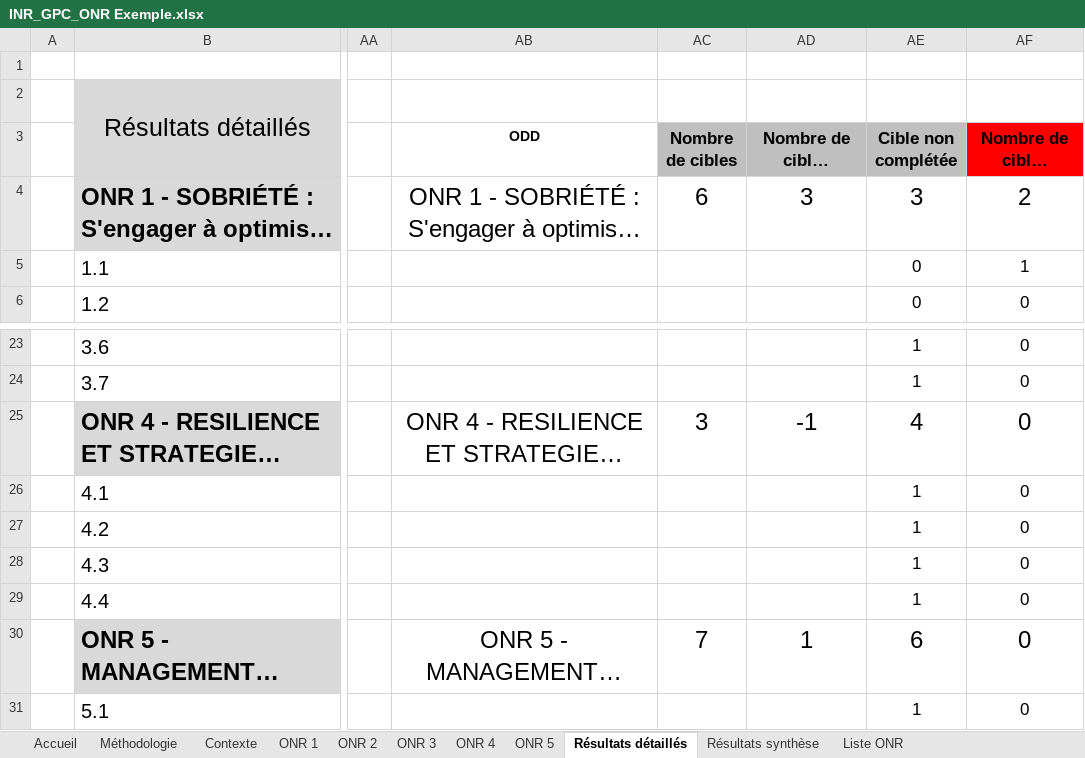
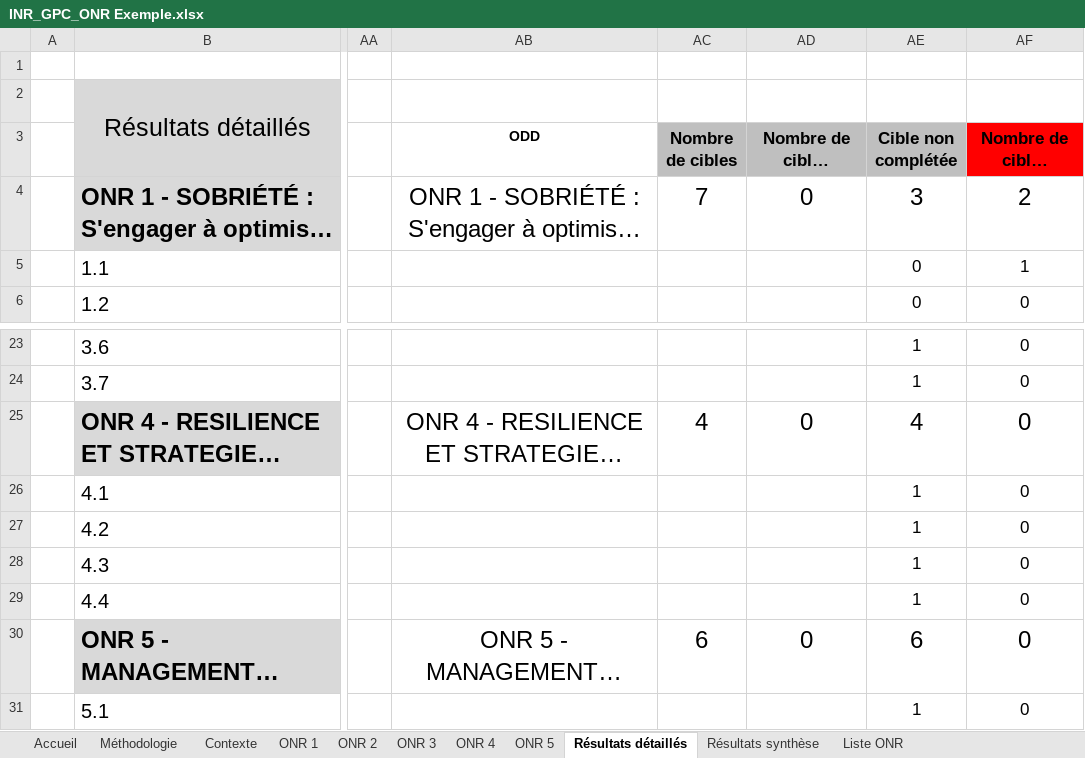
Before and after one commit to Institut-du-Numerique-Responsable/GPC-ONR, an Excel workbook: INR_GPC_ONR Exemple.xlsx, sheet Résultats détaillés, drawn as a sheet; only a part is shown, gaps mark what is left out; long unchanged cells end in …; values as stored, in another font and other column widths than the file's, no borders; conditional formats not drawn; the diff names each change by its address in the sheet, - before the commit and + after, or states it on an @@ line.

```diff
--- a/INR_GPC_ONR Exemple.xlsx (sheet Résultats détaillés)
+++ b/INR_GPC_ONR Exemple.xlsx (sheet Résultats détaillés)
-AC4 (Nombre de cibles): 6
+AC4 (Nombre de cibles): 7
-AD4 (Nombre de cibles analysées): 3
+AD4 (Nombre de cibles analysées): 0
-AC25 (Nombre de cibles): 3
+AC25 (Nombre de cibles): 4
-AD25 (Nombre de cibles analysées): -1
+AD25 (Nombre de cibles analysées): 0
-AC30 (Nombre de cibles): 7
+AC30 (Nombre de cibles): 6
-AD30 (Nombre de cibles analysées): 1
+AD30 (Nombre de cibles analysées): 0
```
Also changed, not shown: hidden cells, charts or pictures, INR_GPC_ONR Template.xlsx, 2 other files.
